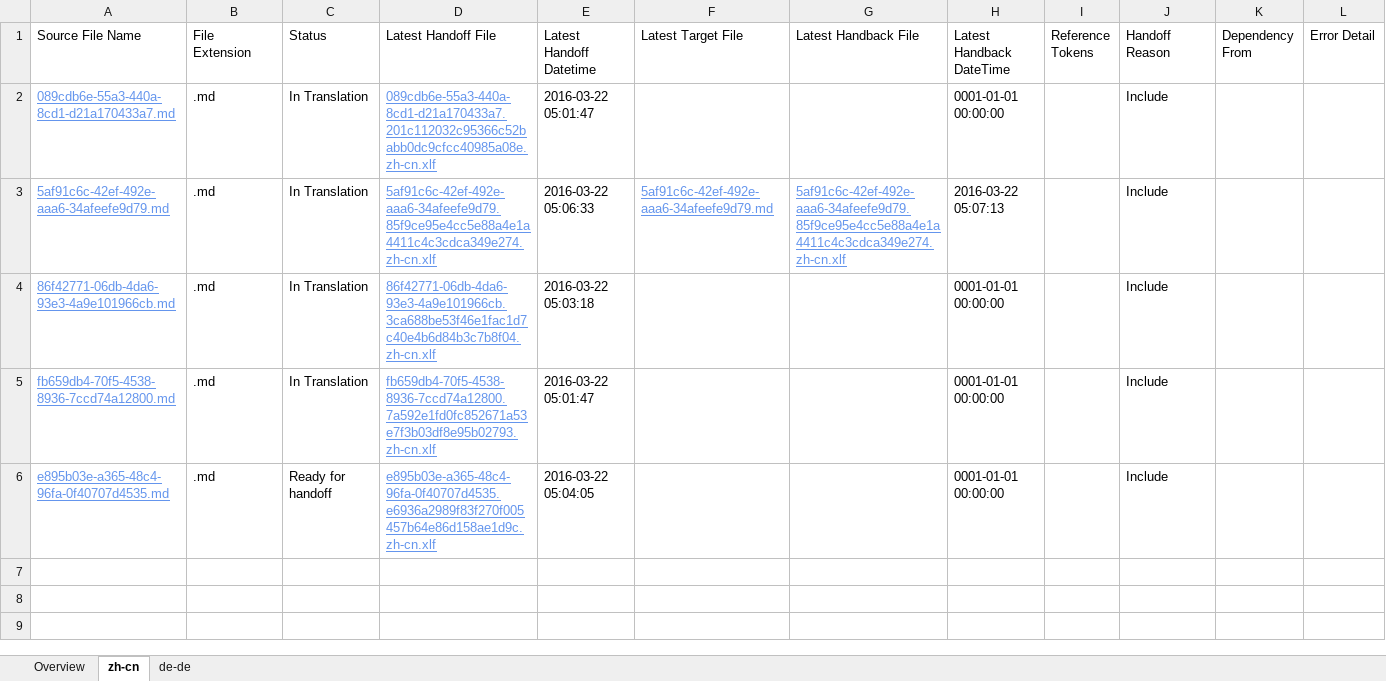
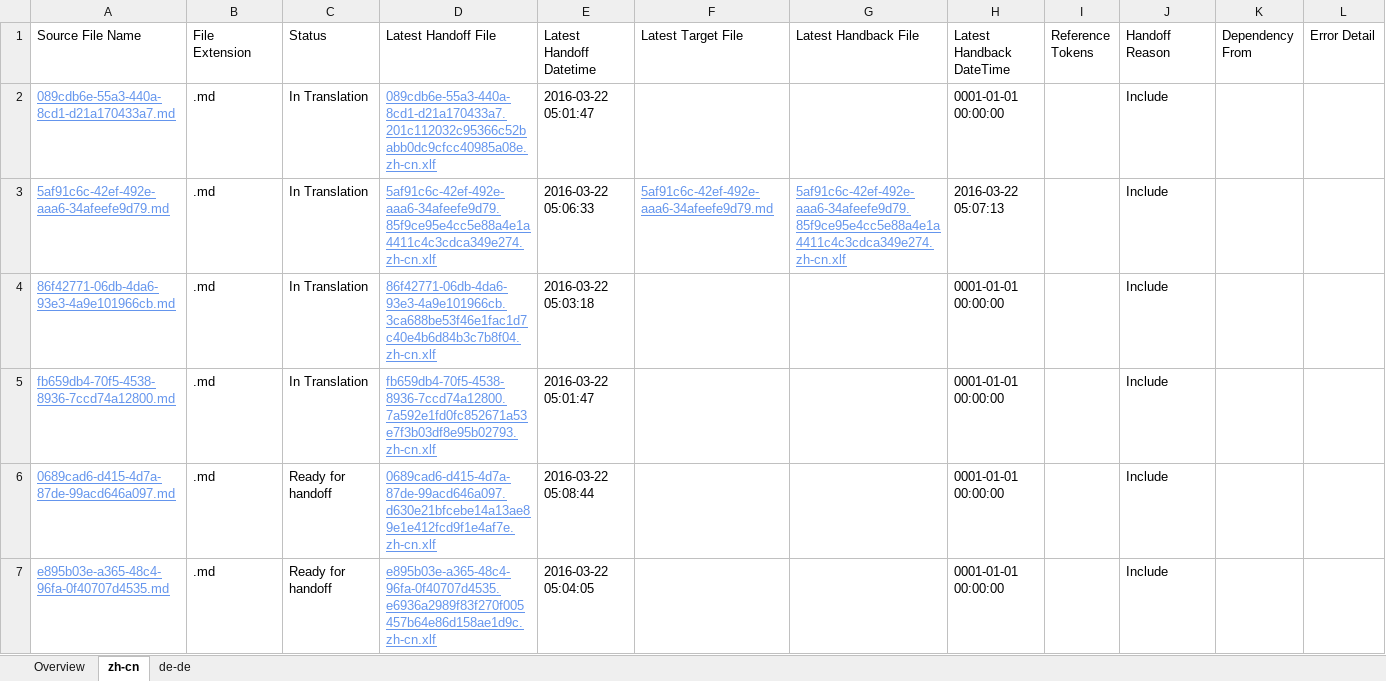
Before and after one commit to OpenLocalizationTestOrg/olhandback, an Excel workbook: ol-handback/OpenLocalizationTest/oltest/xinjiang/localization-status.xlsx, sheet zh-cn, drawn as a sheet; values as stored, in another font and other column widths than the file's, no borders; table styles not drawn; the diff names each change by its address in the sheet, - before the commit and + after, or states it on an @@ line.

Commit message:
Generate Report for Handoff

```diff
--- a/ol-handback/OpenLocalizationTest/oltest/xinjiang/localization-status.xlsx (sheet zh-cn)
+++ b/ol-handback/OpenLocalizationTest/oltest/xinjiang/localization-status.xlsx (sheet zh-cn)
+row 6: 0689cad6-d415-4d7a-87de-99acd646a097.md | .md | Ready for handoff | 0689cad6-d415-4d7a-87de-99acd646a097.d630e21bfcebe14a13ae89e1e412fcd9f1e4af7e.zh-cn.xlf | 2016-03-22 05:08:44 |  |  | 0001-01-01 00:00:00 |  | Include
```
Also changed, not shown: sheet de-de, sheet Overview.
